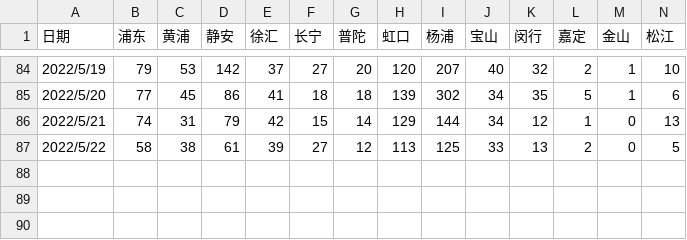
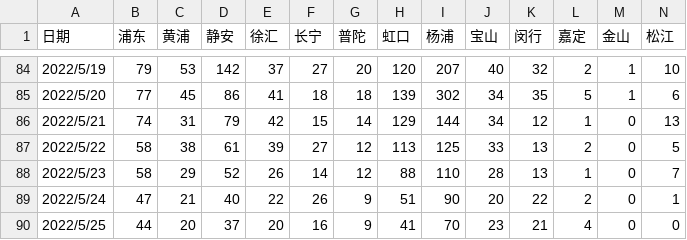
Before and after one commit to sjhstone/COVID-19-East-Asia-Megacities, a CSV file: raw_data/shanghai_districts.csv, drawn as a sheet; only a part is shown, gaps mark what is left out; rows hold the shown columns only; the diff names each change by its address in the sheet, - before the commit and + after, or states it on an @@ line.

Commit message:
daily data update

```diff
--- a/raw_data/shanghai_districts.csv
+++ b/raw_data/shanghai_districts.csv
+row 88: 2022/5/23 | 58 | 29 | 52 | 26 | 14 | 12 | 88 | 110 | 28 | 13 | 1 | 0 | 7
+row 89: 2022/5/24 | 47 | 21 | 40 | 22 | 26 | 9 | 51 | 90 | 20 | 22 | 2 | 0 | 1
+row 90: 2022/5/25 | 44 | 20 | 37 | 20 | 16 | 9 | 41 | 70 | 23 | 21 | 4 | 0 | 0
```
Also changed, not shown: data/osaka.csv, data/pyongyang.csv, 14 other files.
